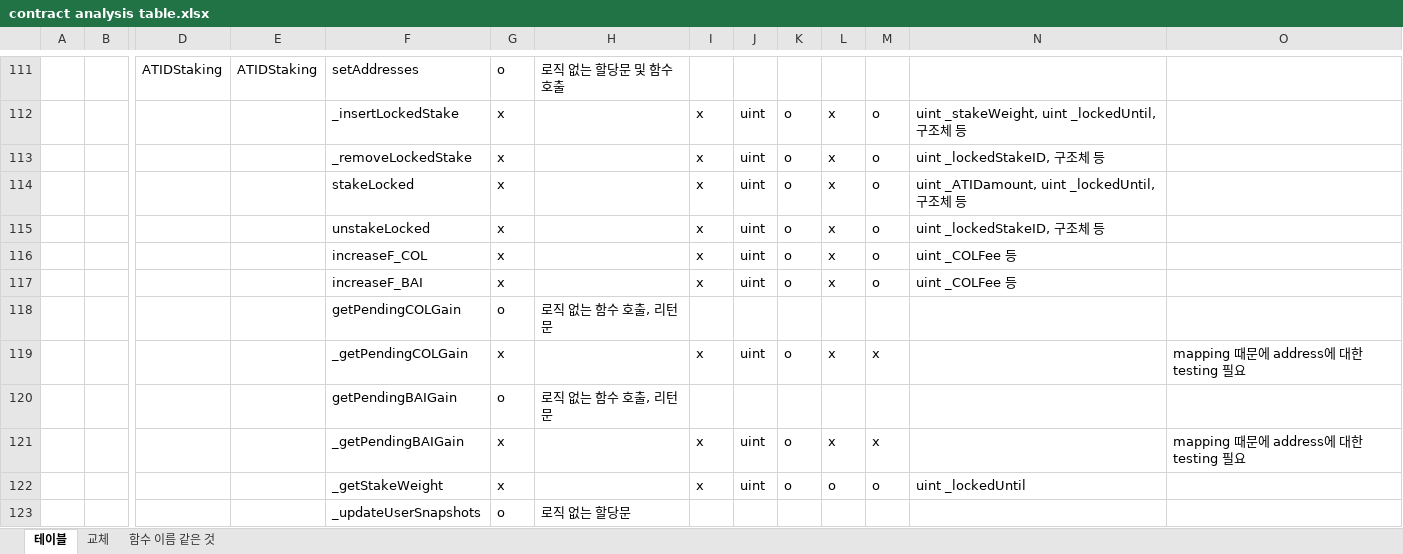
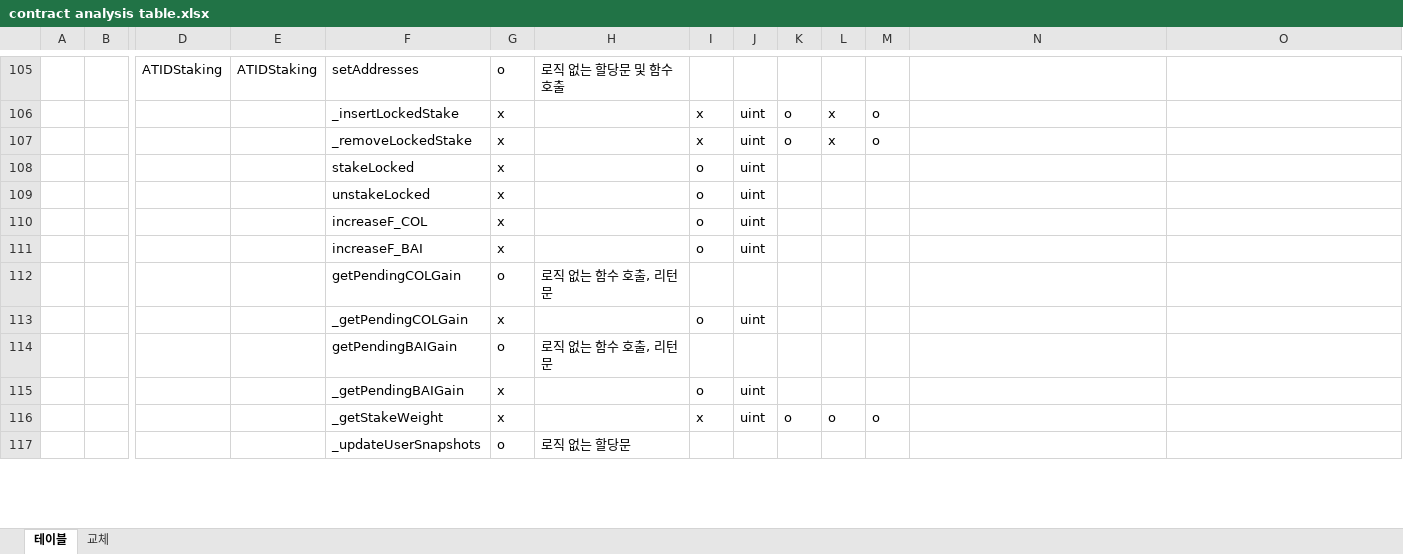
Before and after one commit to iwwyou/IntentChecker, an Excel workbook: Dataset/contract analysis table.xlsx, sheet 테이블, drawn as a sheet; only a part is shown, gaps mark what is left out; values as stored, in another font and other column widths than the file's, no borders; removed rows and columns are numbered as before the commit, all else as after; rows hold the shown columns only; the diff covers the shown part only; the diff names each change by its address in the sheet, - before the commit and + after, or states it on an @@ line.

```diff
--- a/Dataset/contract analysis table.xlsx (sheet 테이블)
+++ b/Dataset/contract analysis table.xlsx (sheet 테이블)
-sheet tab: 함수 이름 같은 것
-N106: uint _stakeWeight, uint _lockedUntil, 구조체 등
+N106: (empty)
-N107: uint _lockedStakeID, 구조체 등
+N107: (empty)
-row 114:  |  |  |  | stakeLocked | x |  | x | uint | o | x | o | uint _ATIDamount, uint _lockedUntil, 구조체 등
-row 115:  |  |  |  | unstakeLocked | x |  | x | uint | o | x | o | uint _lockedStakeID, 구조체 등
-row 116:  |  |  |  | increaseF_COL | x |  | x | uint | o | x | o | uint _COLFee 등
-row 117:  |  |  |  | increaseF_BAI | x |  | x | uint | o | x | o | uint _COLFee 등
+row 108:  |  |  |  | stakeLocked | x |  | o | uint
+row 109:  |  |  |  | unstakeLocked | x |  | o | uint
+row 110:  |  |  |  | increaseF_COL | x |  | o | uint
+row 111:  |  |  |  | increaseF_BAI | x |  | o | uint
-row 119:  |  |  |  | _getPendingCOLGain | x |  | x | uint | o | x | x |  | mapping 때문에 address에 대한 testing 필요
+row 113:  |  |  |  | _getPendingCOLGain | x |  | o | uint
-row 121:  |  |  |  | _getPendingBAIGain | x |  | x | uint | o | x | x |  | mapping 때문에 address에 대한 testing 필요
+row 115:  |  |  |  | _getPendingBAIGain | x |  | o | uint
-N116: uint _lockedUntil
+N116: (empty)
```
Also changed, not shown: 193 added rows, 31 removed rows and 139 edited cells elsewhere in this sheet, sheet 교체.
